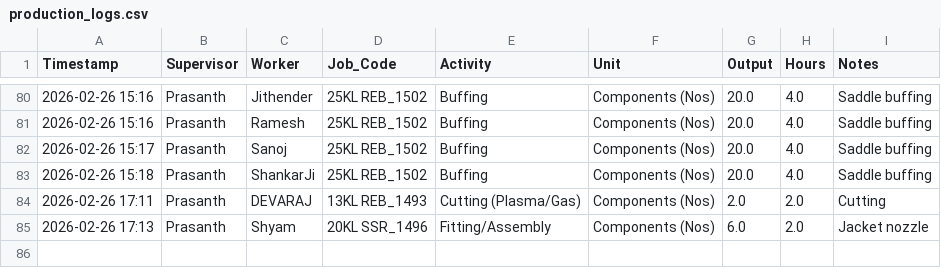
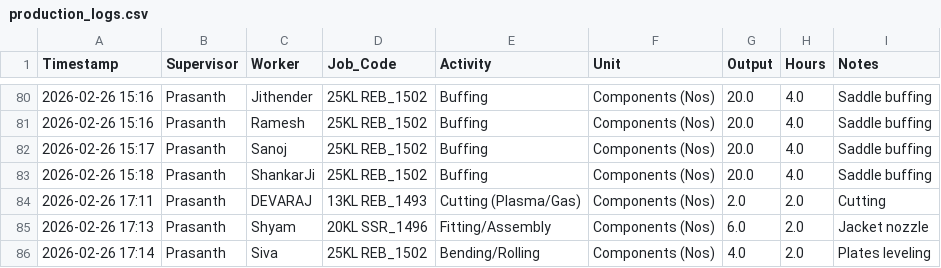
Before and after one commit to Bgenggadmin/shopfloor-monitor, a CSV file: production_logs.csv, drawn as a sheet; only a part is shown, gaps mark what is left out; the diff names each change by its address in the sheet, - before the commit and + after, or states it on an @@ line.

Commit message:
Prod Sync 2026-02-26 17:14:46.477739+05:30

```diff
--- a/production_logs.csv
+++ b/production_logs.csv
+row 86: 2026-02-26 17:14 | Prasanth | Siva | 25KL REB_1502 | Bending/Rolling | Components (Nos) | 4.0 | 2.0 | Plates leveling
```
